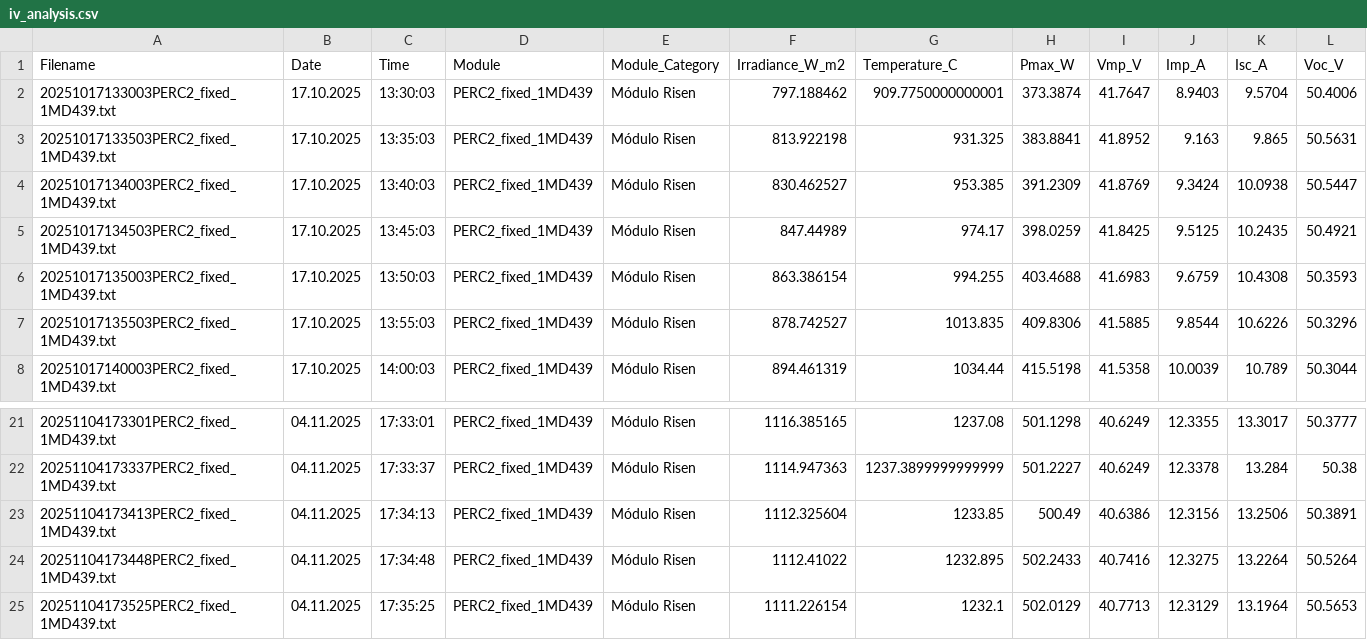
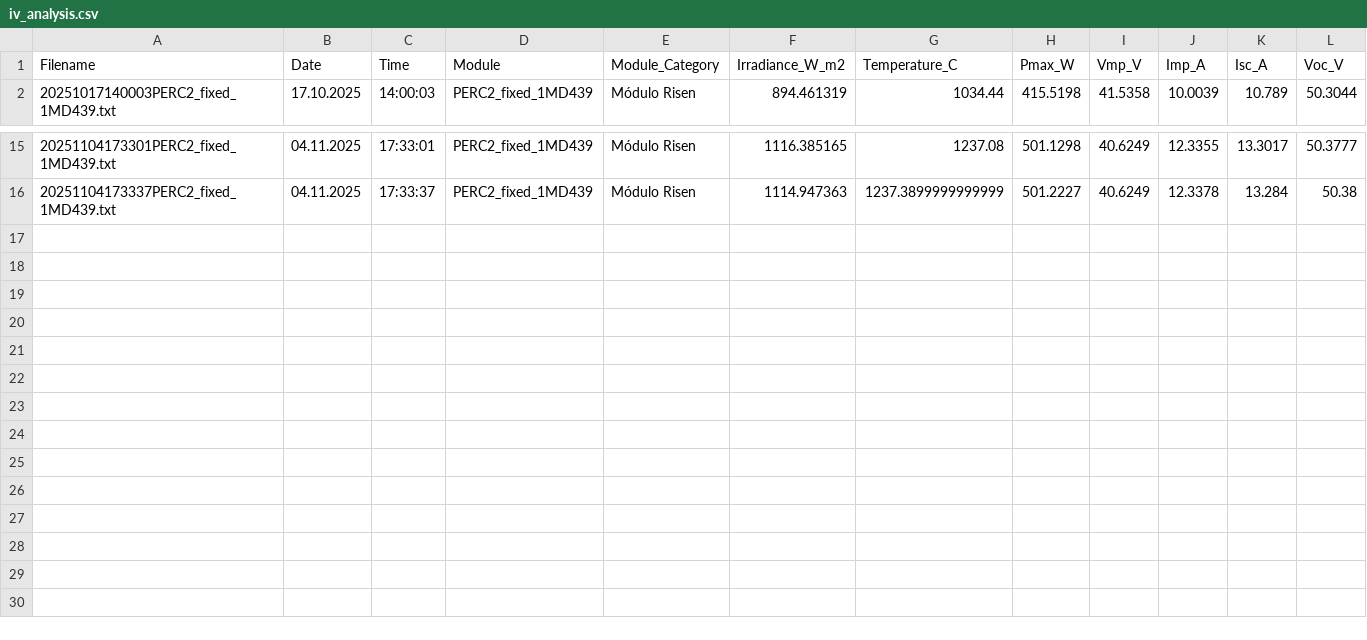
Before and after one commit to nicoleits/pvstand, a CSV file: pvstand/datos_procesados_analisis_integrado_py/iv_curves/iv_analysis.csv, drawn as a sheet; only a part is shown, gaps mark what is left out; rows hold the shown columns only; the diff names each change by its address in the sheet, - before the commit and + after, or states it on an @@ line.

```diff
--- a/pvstand/datos_procesados_analisis_integrado_py/iv_curves/iv_analysis.csv
+++ b/pvstand/datos_procesados_analisis_integrado_py/iv_curves/iv_analysis.csv
-row 2: 20251017133003PERC2_fixed_1MD439.txt | 17.10.2025 | 13:30:03 | PERC2_fixed_1MD439 | Módulo Risen | 797.188462 | 909.7750000000001 | 373.3874 | 41.7647 | 8.9403 | 9.5704 | 50.4006
-row 3: 20251017133503PERC2_fixed_1MD439.txt | 17.10.2025 | 13:35:03 | PERC2_fixed_1MD439 | Módulo Risen | 813.922198 | 931.325 | 383.8841 | 41.8952 | 9.163 | 9.865 | 50.5631
-row 4: 20251017134003PERC2_fixed_1MD439.txt | 17.10.2025 | 13:40:03 | PERC2_fixed_1MD439 | Módulo Risen | 830.462527 | 953.385 | 391.2309 | 41.8769 | 9.3424 | 10.0938 | 50.5447
-row 5: 20251017134503PERC2_fixed_1MD439.txt | 17.10.2025 | 13:45:03 | PERC2_fixed_1MD439 | Módulo Risen | 847.44989 | 974.17 | 398.0259 | 41.8425 | 9.5125 | 10.2435 | 50.4921
-row 6: 20251017135003PERC2_fixed_1MD439.txt | 17.10.2025 | 13:50:03 | PERC2_fixed_1MD439 | Módulo Risen | 863.386154 | 994.255 | 403.4688 | 41.6983 | 9.6759 | 10.4308 | 50.3593
-row 7: 20251017135503PERC2_fixed_1MD439.txt | 17.10.2025 | 13:55:03 | PERC2_fixed_1MD439 | Módulo Risen | 878.742527 | 1013.835 | 409.8306 | 41.5885 | 9.8544 | 10.6226 | 50.3296
-row 23: 20251104173413PERC2_fixed_1MD439.txt | 04.11.2025 | 17:34:13 | PERC2_fixed_1MD439 | Módulo Risen | 1112.325604 | 1233.85 | 500.49 | 40.6386 | 12.3156 | 13.2506 | 50.3891
-row 24: 20251104173448PERC2_fixed_1MD439.txt | 04.11.2025 | 17:34:48 | PERC2_fixed_1MD439 | Módulo Risen | 1112.41022 | 1232.895 | 502.2433 | 40.7416 | 12.3275 | 13.2264 | 50.5264
-row 25: 20251104173525PERC2_fixed_1MD439.txt | 04.11.2025 | 17:35:25 | PERC2_fixed_1MD439 | Módulo Risen | 1111.226154 | 1232.1 | 502.0129 | 40.7713 | 12.3129 | 13.1964 | 50.5653
```
Also changed, not shown: 11 other files.
